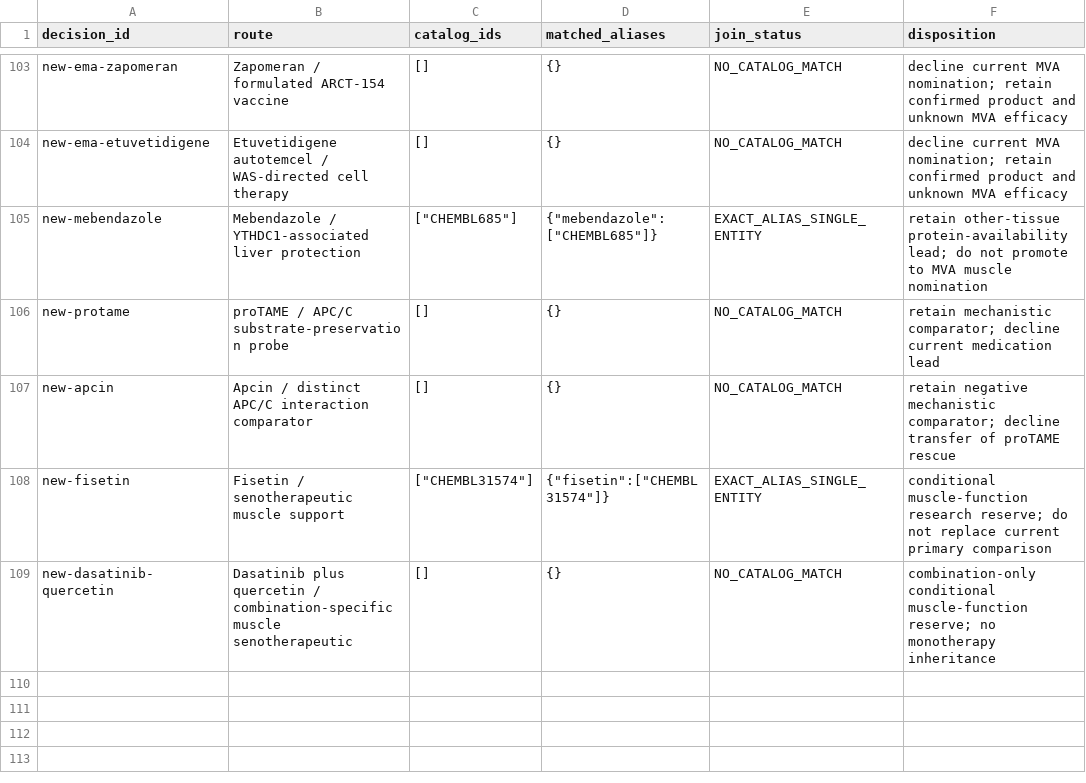
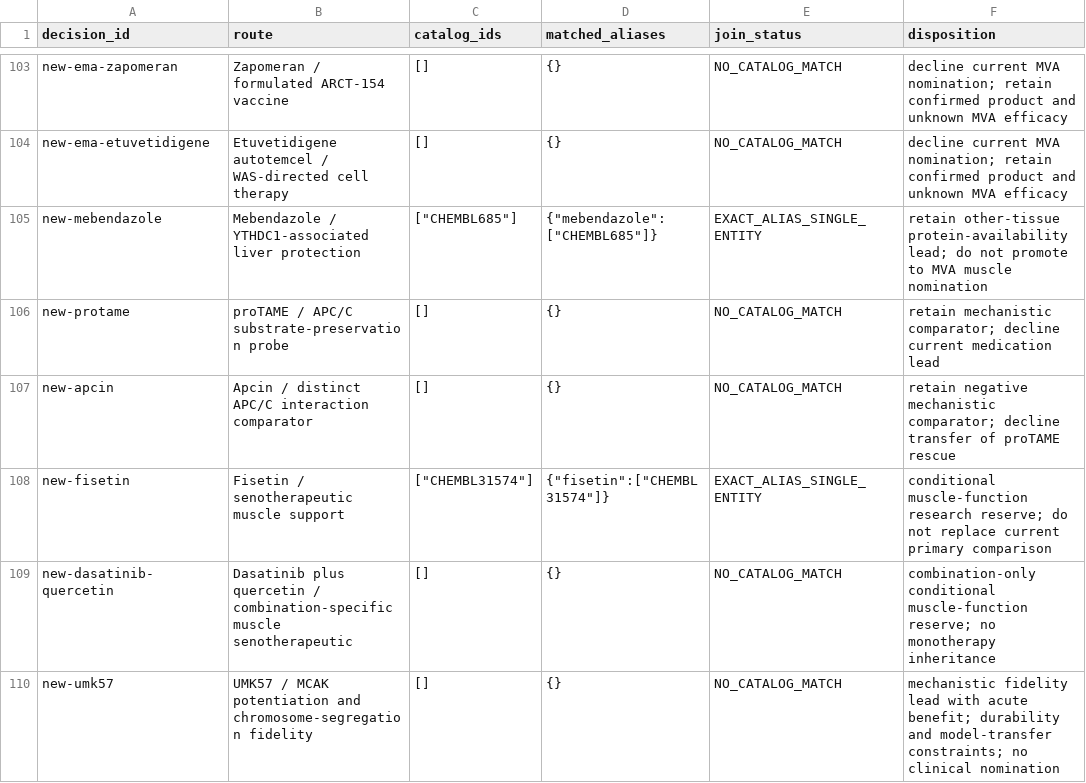
Before and after one commit to EternaPeptix/mva-hackathon, a TSV file: workflow/track2-drug-census/decision-alias-joins.tsv, drawn as a sheet; only a part is shown, gaps mark what is left out; the diff names each change by its address in the sheet, - before the commit and + after, or states it on an @@ line.

Commit message:
Correct source-review coverage and qualify UMK57 fidelity evidence

```diff
--- a/workflow/track2-drug-census/decision-alias-joins.tsv
+++ b/workflow/track2-drug-census/decision-alias-joins.tsv
+row 110: new-umk57 | UMK57 / MCAK potentiation and chromosome-segregation fidelity | [] | {} | NO_CATALOG_MATCH | mechanistic fidelity lead with acute benefit; durability and model-transfer constraints; no clinical nomination
```
Also changed, not shown: 25 other files.
